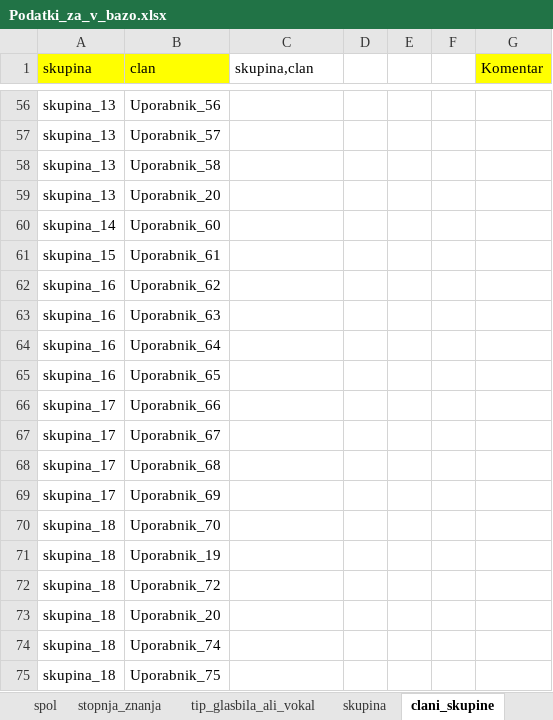
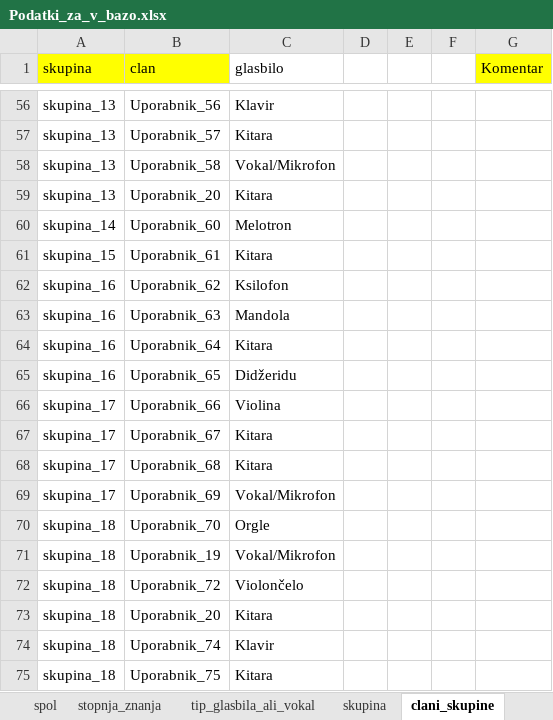
Before and after one commit to petrapoklukar/baza-glasbenikov, an Excel workbook: Podatki_za_v_bazo.xlsx, sheet clani_skupine, drawn as a sheet; only a part is shown, gaps mark what is left out; values as stored, in another font and other column widths than the file's, no borders; the diff covers the shown part only; the diff names each change by its address in the sheet, - before the commit and + after, or states it on an @@ line.

```diff
--- a/Podatki_za_v_bazo.xlsx (sheet clani_skupine)
+++ b/Podatki_za_v_bazo.xlsx (sheet clani_skupine)
-C1: skupina,clan
+C1: glasbilo
-C56 (glasbilo): (empty)
+C56 (glasbilo): Klavir
-C57 (glasbilo): (empty)
+C57 (glasbilo): Kitara
-C58 (glasbilo): (empty)
+C58 (glasbilo): Vokal/Mikrofon
-C59 (glasbilo): (empty)
+C59 (glasbilo): Kitara
-C60 (glasbilo): (empty)
+C60 (glasbilo): Melotron
-C61 (glasbilo): (empty)
+C61 (glasbilo): Kitara
-C62 (glasbilo): (empty)
+C62 (glasbilo): Ksilofon
-C63 (glasbilo): (empty)
+C63 (glasbilo): Mandola
-C64 (glasbilo): (empty)
+C64 (glasbilo): Kitara
-C65 (glasbilo): (empty)
+C65 (glasbilo): Didžeridu
-C66 (glasbilo): (empty)
+C66 (glasbilo): Violina
-C67:C68 (glasbilo): (empty)
+C67:C68 (glasbilo): Kitara
-C69 (glasbilo): (empty)
+C69 (glasbilo): Vokal/Mikrofon
-C70 (glasbilo): (empty)
+C70 (glasbilo): Orgle
-C71 (glasbilo): (empty)
+C71 (glasbilo): Vokal/Mikrofon
-C72 (glasbilo): (empty)
+C72 (glasbilo): Violončelo
-C73 (glasbilo): (empty)
+C73 (glasbilo): Kitara
-C74 (glasbilo): (empty)
+C74 (glasbilo): Klavir
-C75 (glasbilo): (empty)
+C75 (glasbilo): Kitara
```
Also changed, not shown: 54 edited cells elsewhere in this sheet, sheet igra_poje, sheet skupina, sheet skupina_isce, sheet glasbenik_deluje_v_okolici, 3 other files.
